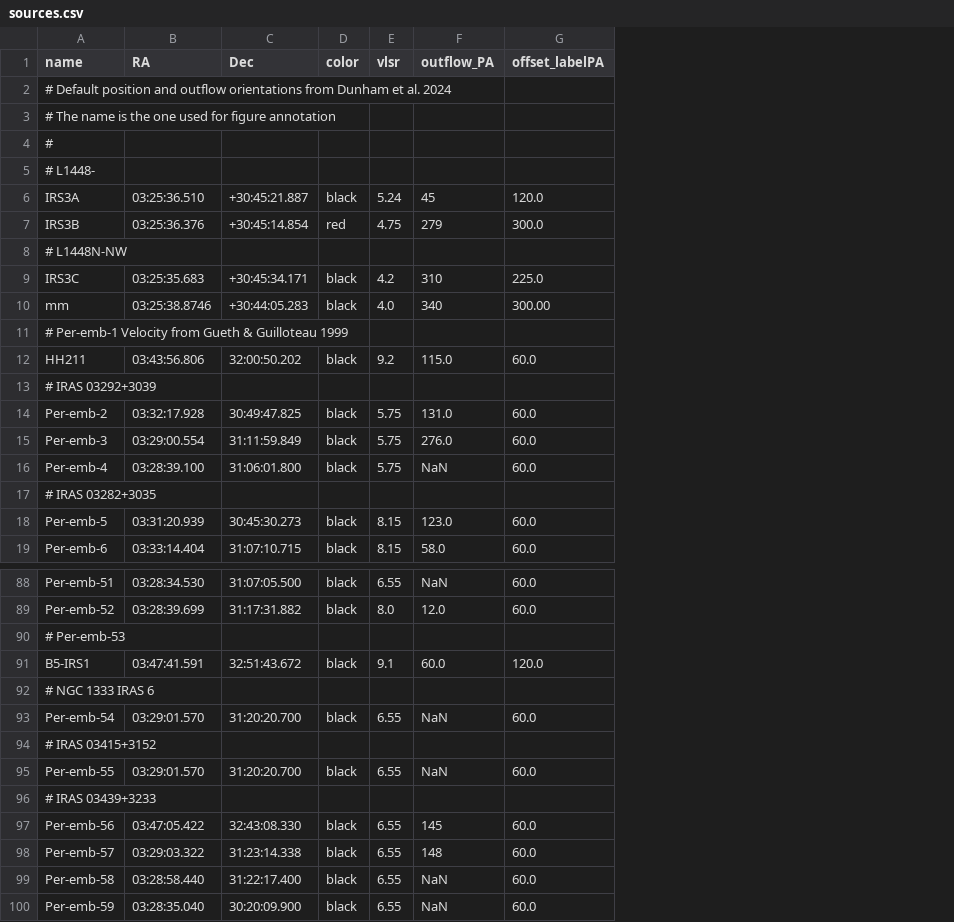
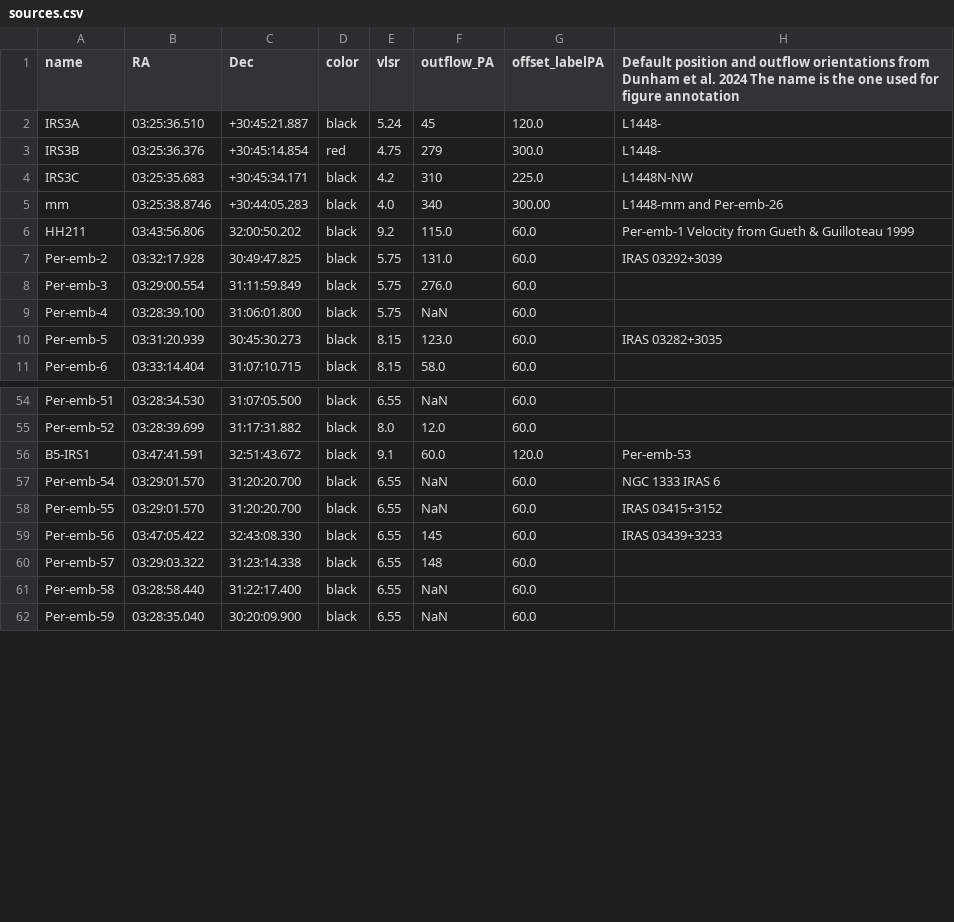
Before and after one commit to NOEMA-PRODIGE/prodige-core, a CSV file: src/prodige_core/sources.csv, drawn as a sheet; only a part is shown, gaps mark what is left out; removed rows and columns are numbered as before the commit, all else as after; the diff covers the shown part only; the diff names each change by its address in the sheet, - before the commit and + after, or states it on an @@ line.

Commit message:
Refactor sources.csv to improve formatting and add missing annotations

```diff
--- a/src/prodige_core/sources.csv
+++ b/src/prodige_core/sources.csv
+column H, rows 1-10: Default position and outflow orientations from Dunham et al. 2024 The name is the one used for figure annotation | L1448- | L1448- | L1448N-NW | L1448-mm and Per-emb-26 | Per-emb-1 Velocity from Gueth & Guilloteau 1999 | IRAS 03292+3039 |  |  | IRAS 03282+3035; rows 56-59: Per-emb-53 | NGC 1333 IRAS 6 | IRAS 03415+3152 | IRAS 03439+3233
-row 2: # Default position and outflow orientations from Dunham et al. 2024
-row 3: # The name is the one used for figure annotation
-row 4: #
-row 5: # L1448-
-row 8: # L1448N-NW
-row 11: # Per-emb-1 Velocity from Gueth & Guilloteau 1999
-row 13: # IRAS 03292+3039
-row 17: # IRAS 03282+3035
-row 90: # Per-emb-53
-row 92: # NGC 1333 IRAS 6
-row 94: # IRAS 03415+3152
-row 96: # IRAS 03439+3233
```
Also changed, not shown: 29 removed rows elsewhere in this file.
